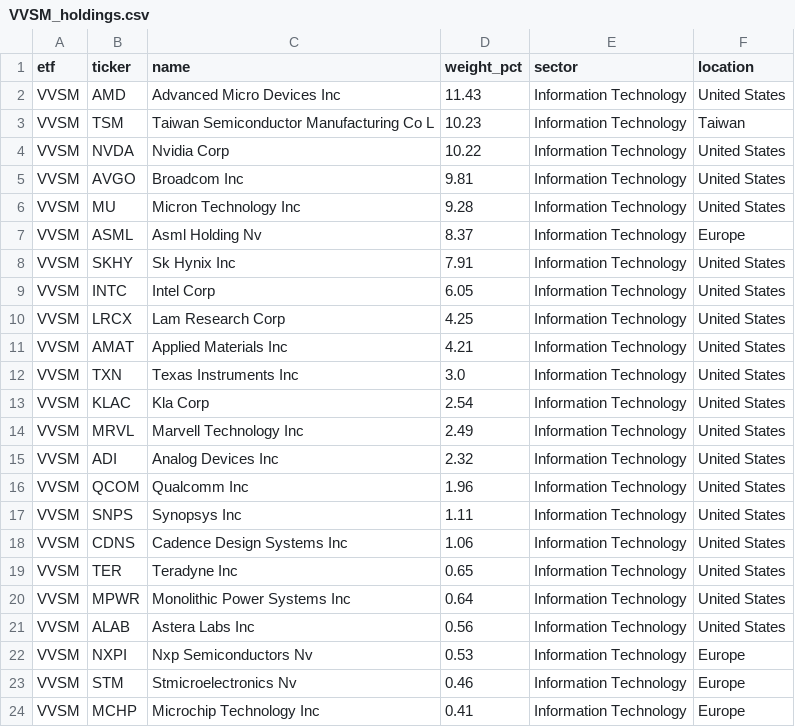
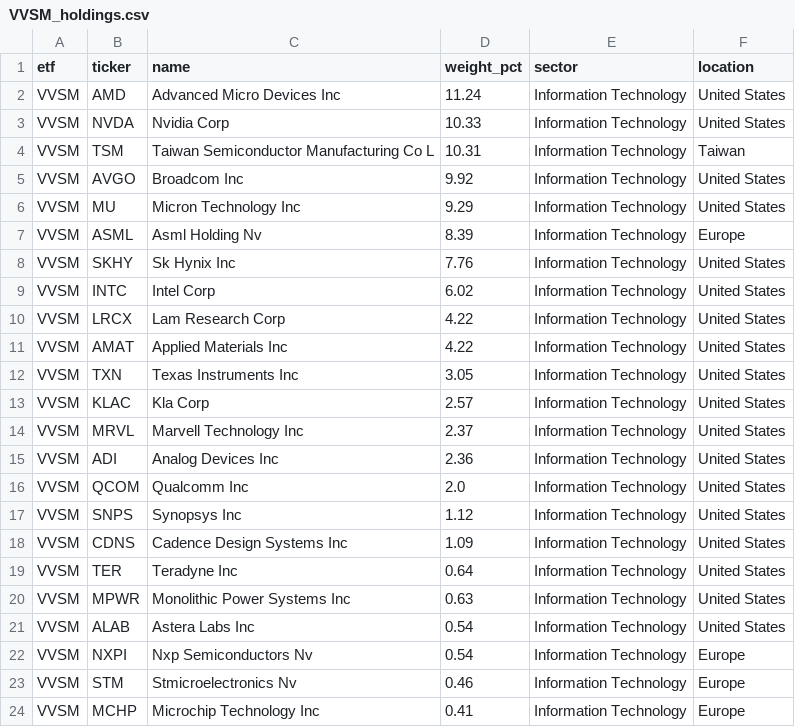
Before and after one commit to AndyOPDev/portfolio-tracker, a CSV file: data/holdings/VVSM_holdings.csv, drawn as a sheet; only a part is shown.

```diff
--- a/data/holdings/VVSM_holdings.csv
+++ b/data/holdings/VVSM_holdings.csv
@@ -1,23 +1,23 @@
 etf,ticker,name,weight_pct,sector,location
-VVSM,AMD,Advanced Micro Devices Inc,11.43,Information Technology,United States
-VVSM,TSM,Taiwan Semiconductor Manufacturing Co L,10.23,Information Technology,Taiwan
-VVSM,NVDA,Nvidia Corp,10.22,Information Technology,United States
-VVSM,AVGO,Broadcom Inc,9.81,Information Technology,United States
-VVSM,MU,Micron Technology Inc,9.28,Information Technology,United States
-VVSM,ASML,Asml Holding Nv,8.37,Information Technology,Europe
-VVSM,SKHY,Sk Hynix Inc,7.91,Information Technology,United States
-VVSM,INTC,Intel Corp,6.05,Information Technology,United States
-VVSM,LRCX,Lam Research Corp,4.25,Information Technology,United States
-VVSM,AMAT,Applied Materials Inc,4.21,Information Technology,United States
-VVSM,TXN,Texas Instruments Inc,3.0,Information Technology,United States
-VVSM,KLAC,Kla Corp,2.54,Information Technology,United States
-VVSM,MRVL,Marvell Technology Inc,2.49,Information Technology,United States
-VVSM,ADI,Analog Devices Inc,2.32,Information Technology,United States
-VVSM,QCOM,Qualcomm Inc,1.96,Information Technology,United States
-VVSM,SNPS,Synopsys Inc,1.11,Information Technology,United States
-VVSM,CDNS,Cadence Design Systems Inc,1.06,Information Technology,United States
-VVSM,TER,Teradyne Inc,0.65,Information Technology,United States
-VVSM,MPWR,Monolithic Power Systems Inc,0.64,Information Technology,United States
-VVSM,ALAB,Astera Labs Inc,0.56,Information Technology,United States
-VVSM,NXPI,Nxp Semiconductors Nv,0.53,Information Technology,Europe
+VVSM,AMD,Advanced Micro Devices Inc,11.24,Information Technology,United States
+VVSM,NVDA,Nvidia Corp,10.33,Information Technology,United States
+VVSM,TSM,Taiwan Semiconductor Manufacturing Co L,10.31,Information Technology,Taiwan
+VVSM,AVGO,Broadcom Inc,9.92,Information Technology,United States
+VVSM,MU,Micron Technology Inc,9.29,Information Technology,United States
+VVSM,ASML,Asml Holding Nv,8.39,Information Technology,Europe
+VVSM,SKHY,Sk Hynix Inc,7.76,Information Technology,United States
+VVSM,INTC,Intel Corp,6.02,Information Technology,United States
+VVSM,LRCX,Lam Research Corp,4.22,Information Technology,United States
+VVSM,AMAT,Applied Materials Inc,4.22,Information Technology,United States
+VVSM,TXN,Texas Instruments Inc,3.05,Information Technology,United States
+VVSM,KLAC,Kla Corp,2.57,Information Technology,United States
+VVSM,MRVL,Marvell Technology Inc,2.37,Information Technology,United States
+VVSM,ADI,Analog Devices Inc,2.36,Information Technology,United States
+VVSM,QCOM,Qualcomm Inc,2.0,Information Technology,United States
+VVSM,SNPS,Synopsys Inc,1.12,Information Technology,United States
+VVSM,CDNS,Cadence Design Systems Inc,1.09,Information Technology,United States
+VVSM,TER,Teradyne Inc,0.64,Information Technology,United States
+VVSM,MPWR,Monolithic Power Systems Inc,0.63,Information Technology,United States
+VVSM,ALAB,Astera Labs Inc,0.54,Information Technology,United States
+VVSM,NXPI,Nxp Semiconductors Nv,0.54,Information Technology,Europe
 VVSM,STM,Stmicroelectronics Nv,0.46,Information Technology,Europe
```
Also changed, not shown: data/holdings/XNAS_holdings.csv, 4 other files.
